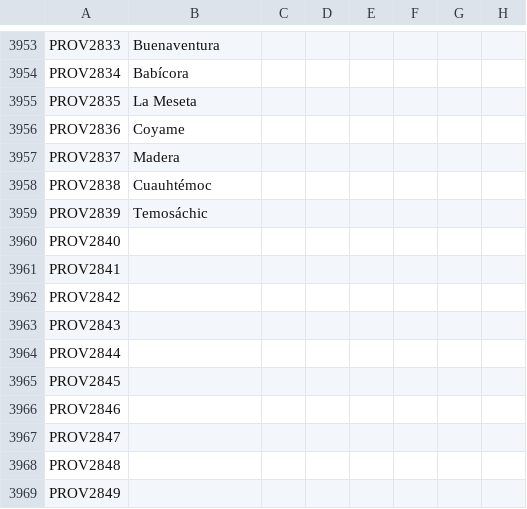
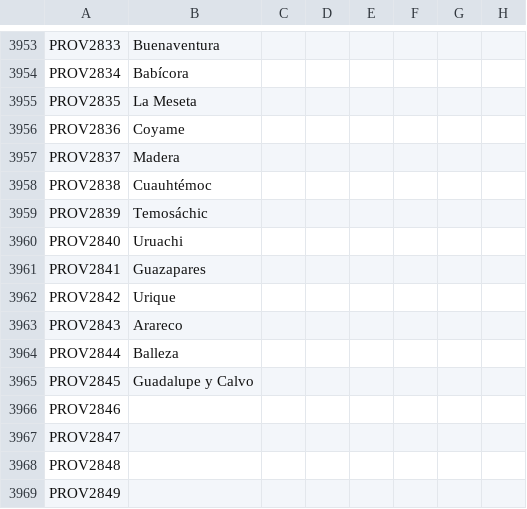
Before and after one commit to MrBadaniel/Aguila-o-Sol, a CSV file: localisation/00_0aos_new_holdings.csv, drawn as a sheet; only a part is shown, gaps mark what is left out; the diff names each change by its address in the sheet, - before the commit and + after, or states it on an @@ line.

```diff
--- a/localisation/00_0aos_new_holdings.csv
+++ b/localisation/00_0aos_new_holdings.csv
-B3960: (empty)
+B3960: Uruachi
-B3961: (empty)
+B3961: Guazapares
-B3962: (empty)
+B3962: Urique
-B3963: (empty)
+B3963: Arareco
-B3964: (empty)
+B3964: Balleza
-B3965: (empty)
+B3965: Guadalupe y Calvo
```
Also changed, not shown: map/definition.csv, 39 other files.
